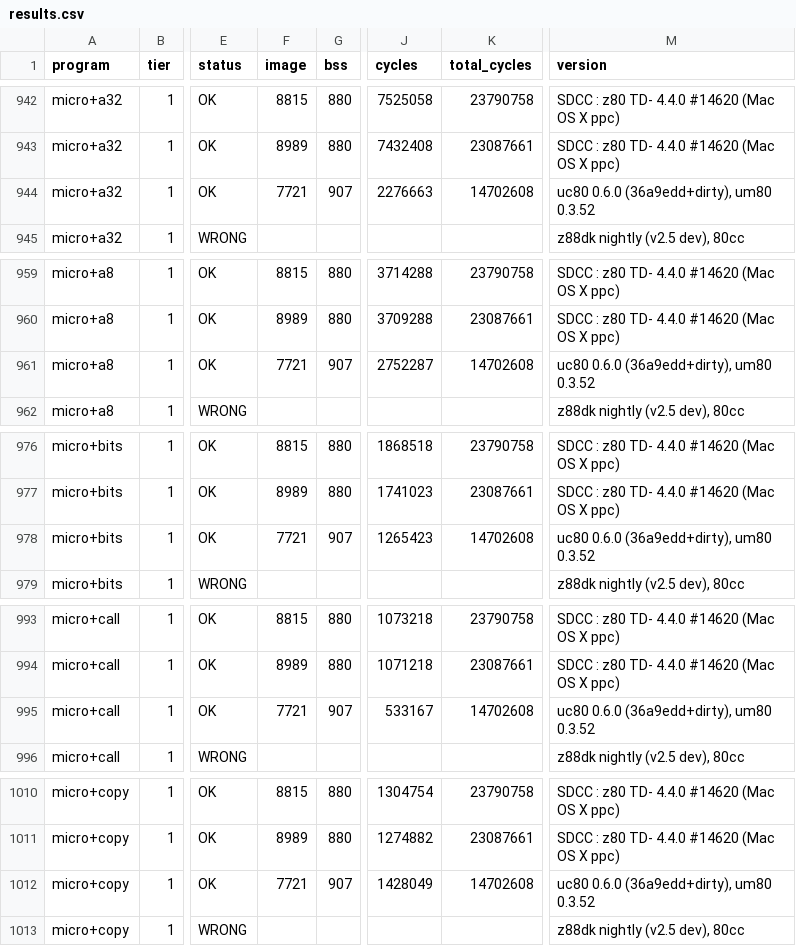
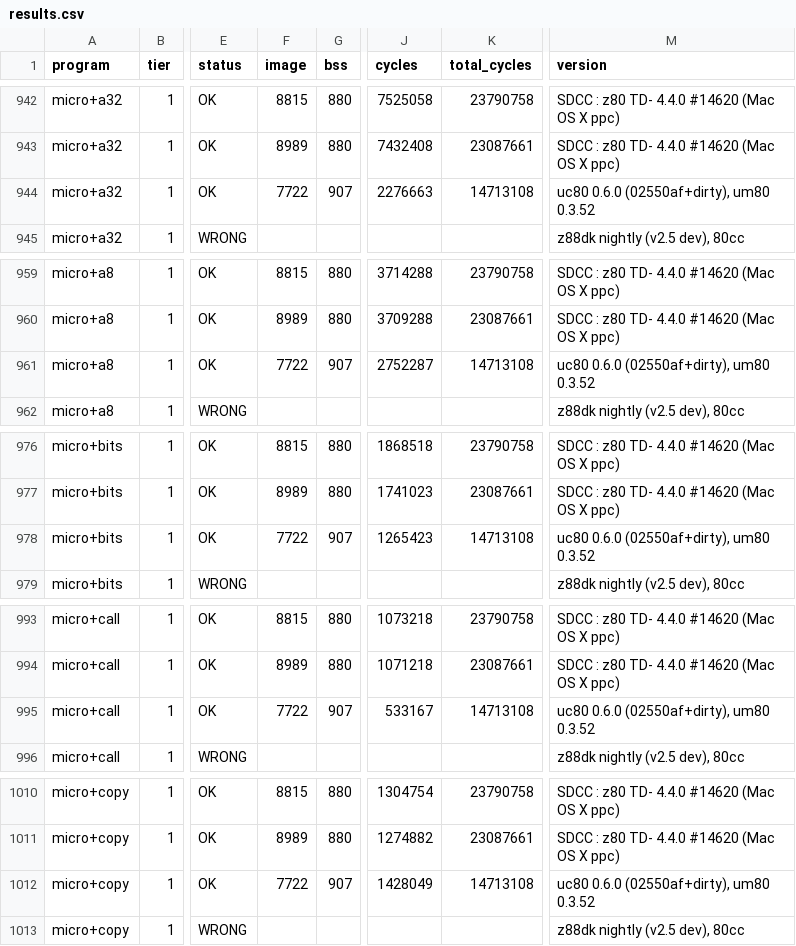
Before and after one commit to avwohl/uc80, a CSV file: bench/results/results.csv, drawn as a sheet; only a part is shown, gaps mark what is left out; the diff covers the shown part only; the diff names each change by its address in the sheet, - before the commit and + after, or states it on an @@ line.

```diff
--- a/bench/results/results.csv
+++ b/bench/results/results.csv
-F944 (image): 7721
+F944 (image): 7722
-K944 (total_cycles): 14702608
+K944 (total_cycles): 14713108
-M944 (version): uc80 0.6.0 (36a9edd+dirty), um80 0.3.52
+M944 (version): uc80 0.6.0 (02550af+dirty), um80 0.3.52
-F961 (image): 7721
+F961 (image): 7722
-K961 (total_cycles): 14702608
+K961 (total_cycles): 14713108
-M961 (version): uc80 0.6.0 (36a9edd+dirty), um80 0.3.52
+M961 (version): uc80 0.6.0 (02550af+dirty), um80 0.3.52
-F978 (image): 7721
+F978 (image): 7722
-K978 (total_cycles): 14702608
+K978 (total_cycles): 14713108
-M978 (version): uc80 0.6.0 (36a9edd+dirty), um80 0.3.52
+M978 (version): uc80 0.6.0 (02550af+dirty), um80 0.3.52
-F995 (image): 7721
+F995 (image): 7722
-K995 (total_cycles): 14702608
+K995 (total_cycles): 14713108
-M995 (version): uc80 0.6.0 (36a9edd+dirty), um80 0.3.52
+M995 (version): uc80 0.6.0 (02550af+dirty), um80 0.3.52
-F1012 (image): 7721
+F1012 (image): 7722
-K1012 (total_cycles): 14702608
+K1012 (total_cycles): 14713108
-M1012 (version): uc80 0.6.0 (36a9edd+dirty), um80 0.3.52
+M1012 (version): uc80 0.6.0 (02550af+dirty), um80 0.3.52
```
Also changed, not shown: 162 edited cells elsewhere in this file, 18 other files.
